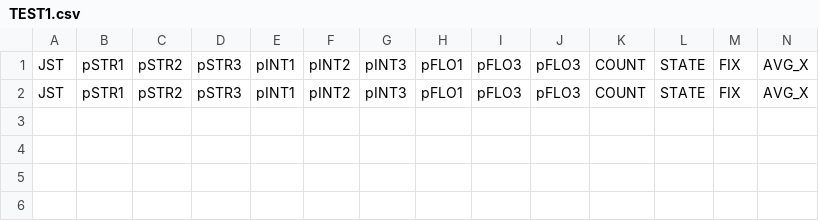
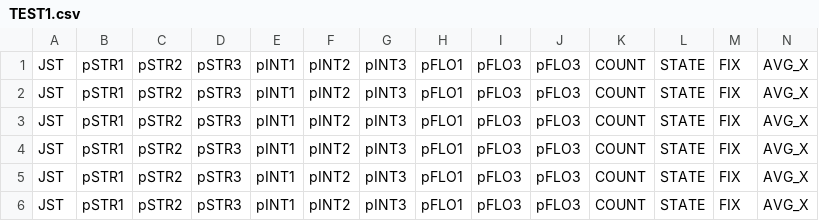
Before and after one commit to Akisamo/exMOVIE, a CSV file: MOVIESHOW_KEYINPUT/TEST1.csv, drawn as a sheet; only a part is shown; rows hold the shown columns only; the diff names each change by its address in the sheet, - before the commit and + after, or states it on an @@ line.

```diff
--- a/MOVIESHOW_KEYINPUT/TEST1.csv
+++ b/MOVIESHOW_KEYINPUT/TEST1.csv
+row 3: JST | pSTR1 | pSTR2 | pSTR3 | pINT1 | pINT2 | pINT3 | pFLO1 | pFLO3 | pFLO3 | COUNT | STATE | FIX | AVG_X
+row 4: JST | pSTR1 | pSTR2 | pSTR3 | pINT1 | pINT2 | pINT3 | pFLO1 | pFLO3 | pFLO3 | COUNT | STATE | FIX | AVG_X
+row 5: JST | pSTR1 | pSTR2 | pSTR3 | pINT1 | pINT2 | pINT3 | pFLO1 | pFLO3 | pFLO3 | COUNT | STATE | FIX | AVG_X
+row 6: JST | pSTR1 | pSTR2 | pSTR3 | pINT1 | pINT2 | pINT3 | pFLO1 | pFLO3 | pFLO3 | COUNT | STATE | FIX | AVG_X
```
Also changed, not shown: MOVIESHOW_KEYINPUT/test10_1.csv, MOVIESHOW_KEYINPUT/test10_2.csv, 16 other files.
